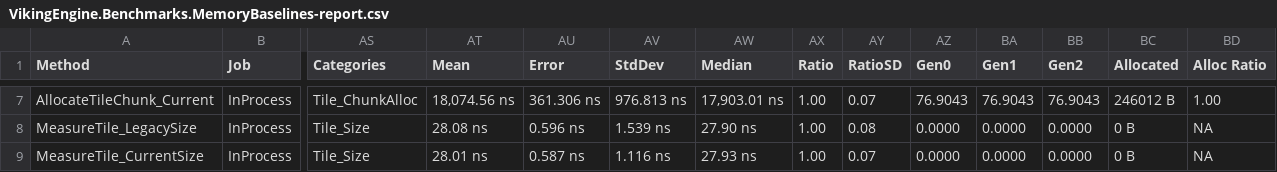
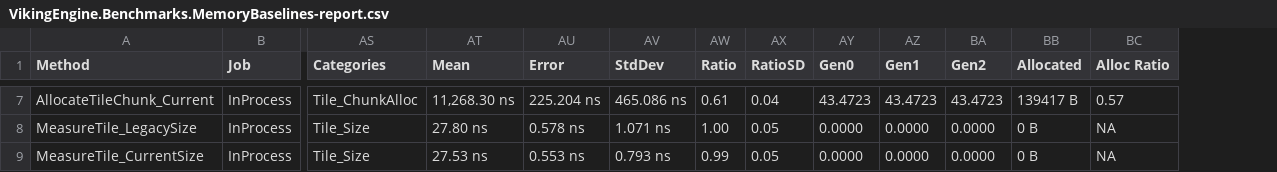
Before and after one commit to vikingfabian/VikingSource, a CSV file: VikingEngine.Benchmarks/BenchmarkDotNet.Artifacts/results/VikingEngine.Benchmarks.MemoryBaselines-report.csv, drawn as a sheet; only a part is shown, gaps mark what is left out; removed rows and columns are numbered as before the commit, all else as after; the diff covers the shown part only; the diff names each change by its address in the sheet, - before the commit and + after, or states it on an @@ line.

Commit message:
Tile and SubTile packing.
Less memory usage, faster allocation, less GC pressure.

```diff
--- a/VikingEngine.Benchmarks/BenchmarkDotNet.Artifacts/results/VikingEngine.Benchmarks.MemoryBaselines-report.csv
+++ b/VikingEngine.Benchmarks/BenchmarkDotNet.Artifacts/results/VikingEngine.Benchmarks.MemoryBaselines-report.csv
-column AW (Median), rows 7-9: 17,903.01 ns | 27.90 ns | 27.93 ns
-AT7 (Mean): 18,074.56 ns
+AT7 (Mean): 11,268.30 ns
-AU7 (Error): 361.306 ns
+AU7 (Error): 225.204 ns
-AV7 (StdDev): 976.813 ns
+AV7 (StdDev): 465.086 ns
-AW7 (Ratio): 1.00
+AW7 (Ratio): 0.61
-AX7 (RatioSD): 0.07
+AX7 (RatioSD): 0.04
-AY7 (Gen0): 76.9043
+AY7 (Gen0): 43.4723
-AZ7 (Gen1): 76.9043
+AZ7 (Gen1): 43.4723
-BA7 (Gen2): 76.9043
+BA7 (Gen2): 43.4723
-BB7 (Allocated): 246012 B
+BB7 (Allocated): 139417 B
-BC7 (Alloc Ratio): 1.00
+BC7 (Alloc Ratio): 0.57
-AT8 (Mean): 28.08 ns
+AT8 (Mean): 27.80 ns
-AU8 (Error): 0.596 ns
+AU8 (Error): 0.578 ns
-AV8 (StdDev): 1.539 ns
+AV8 (StdDev): 1.071 ns
-AX8 (RatioSD): 0.08
+AX8 (RatioSD): 0.05
-AT9 (Mean): 28.01 ns
+AT9 (Mean): 27.53 ns
-AU9 (Error): 0.587 ns
+AU9 (Error): 0.553 ns
-AV9 (StdDev): 1.116 ns
+AV9 (StdDev): 0.793 ns
-AW9 (Ratio): 1.00
+AW9 (Ratio): 0.99
-AX9 (RatioSD): 0.07
+AX9 (RatioSD): 0.05
```
Also changed, not shown: 26 edited cells elsewhere in this file, 19 other files.
